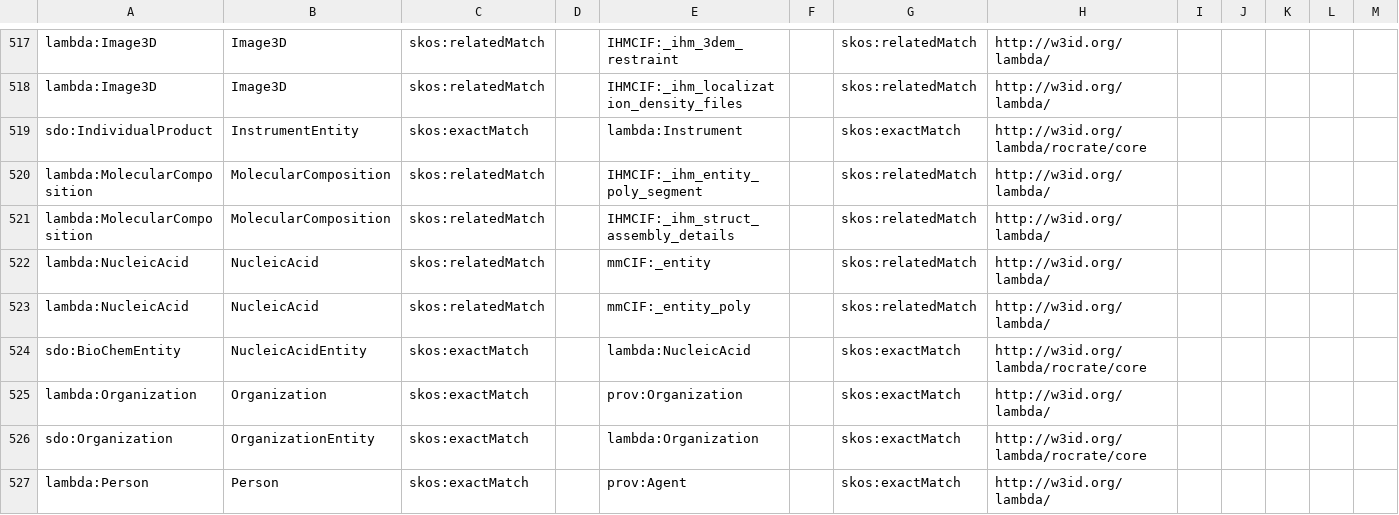
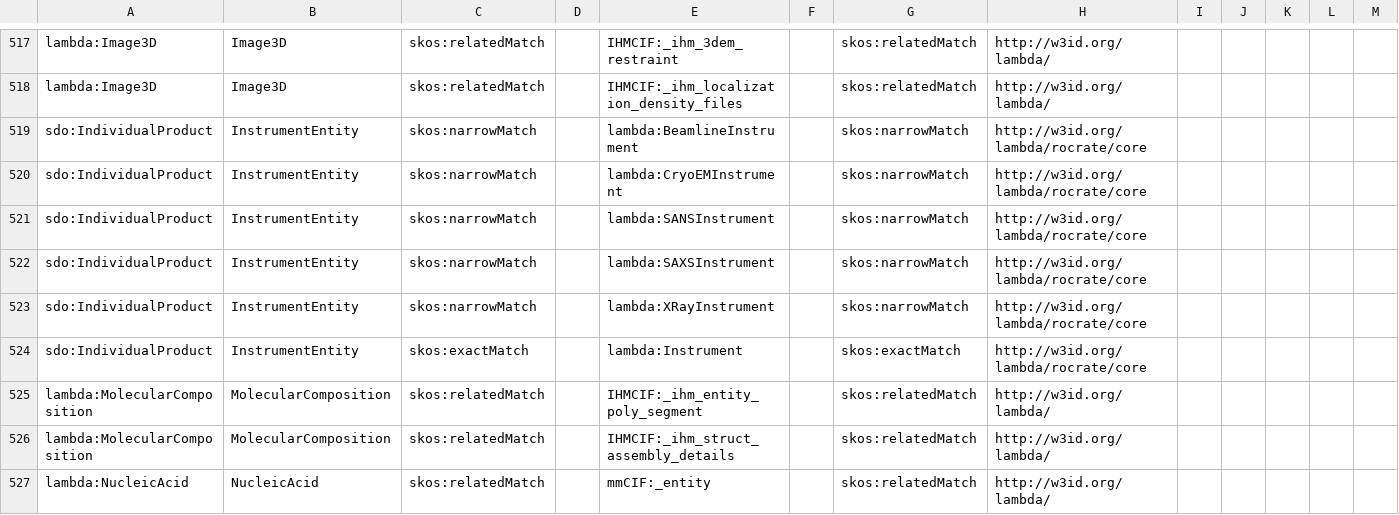
Before and after one commit to lambda-ber/lambda-ber-schema, a TSV file: assets/rocrate/lambda_rocrate_core.sssom.tsv, drawn as a sheet; only a part is shown, gaps mark what is left out; the shorter side is filled out with more unchanged rows; rows hold the shown columns only; the diff names each change by its address in the sheet, - before the commit and + after, or states it on an @@ line.

```diff
--- a/assets/rocrate/lambda_rocrate_core.sssom.tsv
+++ b/assets/rocrate/lambda_rocrate_core.sssom.tsv
+row 519: sdo:IndividualProduct | InstrumentEntity | skos:narrowMatch |  | lambda:BeamlineInstrument |  | skos:narrowMatch | http://w3id.org/lambda/rocrate/core
+row 520: sdo:IndividualProduct | InstrumentEntity | skos:narrowMatch |  | lambda:CryoEMInstrument |  | skos:narrowMatch | http://w3id.org/lambda/rocrate/core
+row 521: sdo:IndividualProduct | InstrumentEntity | skos:narrowMatch |  | lambda:SANSInstrument |  | skos:narrowMatch | http://w3id.org/lambda/rocrate/core
+row 522: sdo:IndividualProduct | InstrumentEntity | skos:narrowMatch |  | lambda:SAXSInstrument |  | skos:narrowMatch | http://w3id.org/lambda/rocrate/core
+row 523: sdo:IndividualProduct | InstrumentEntity | skos:narrowMatch |  | lambda:XRayInstrument |  | skos:narrowMatch | http://w3id.org/lambda/rocrate/core
```
Also changed, not shown: 46 other files.
